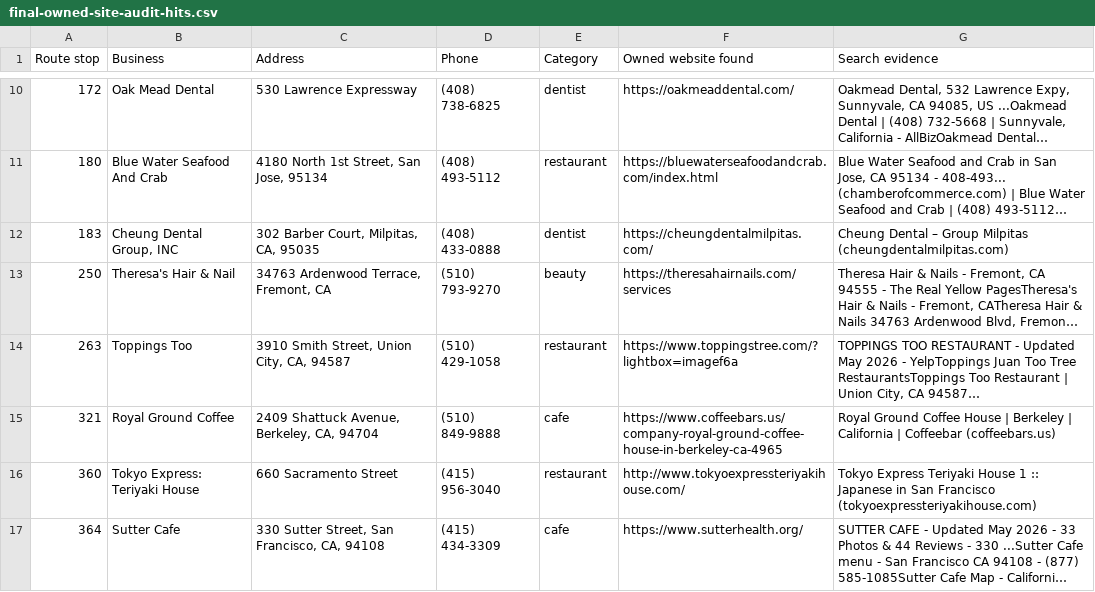
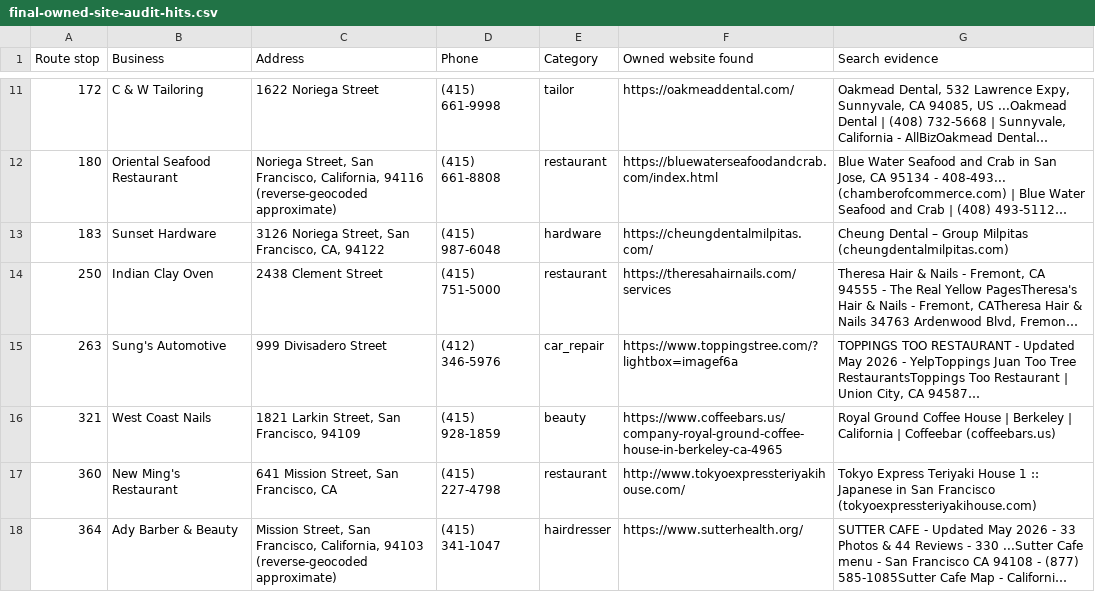
Before and after one commit to axel-slid/bay-area-final-1000-websites, a CSV file: deliverables/final-owned-site-audit-hits.csv, drawn as a sheet; only a part is shown, gaps mark what is left out; long unchanged cells end in …; addresses are those after the commit; the diff covers the shown part only; the diff names each change by its address in the sheet, - before the commit and + after, or states it on an @@ line.

```diff
--- a/deliverables/final-owned-site-audit-hits.csv
+++ b/deliverables/final-owned-site-audit-hits.csv
-B11 (Business): Oak Mead Dental
+B11 (Business): C & W Tailoring
-C11 (Address): 530 Lawrence Expressway
+C11 (Address): 1622 Noriega Street
-D11 (Phone): (408) 738-6825
+D11 (Phone): (415) 661-9998
-E11 (Category): dentist
+E11 (Category): tailor
-B12 (Business): Blue Water Seafood And Crab
+B12 (Business): Oriental Seafood Restaurant
-C12 (Address): 4180 North 1st Street, San Jose, 95134
+C12 (Address): Noriega Street, San Francisco, California, 94116 (reverse-geocoded approximate)
-D12 (Phone): (408) 493-5112
+D12 (Phone): (415) 661-8808
-B13 (Business): Cheung Dental Group, INC
+B13 (Business): Sunset Hardware
-C13 (Address): 302 Barber Court, Milpitas, CA, 95035
+C13 (Address): 3126 Noriega Street, San Francisco, CA, 94122
-D13 (Phone): (408) 433-0888
+D13 (Phone): (415) 987-6048
-E13 (Category): dentist
+E13 (Category): hardware
-B14 (Business): Theresa's Hair & Nail
+B14 (Business): Indian Clay Oven
-C14 (Address): 34763 Ardenwood Terrace, Fremont, CA
+C14 (Address): 2438 Clement Street
-D14 (Phone): (510) 793-9270
+D14 (Phone): (415) 751-5000
-E14 (Category): beauty
+E14 (Category): restaurant
-B15 (Business): Toppings Too
+B15 (Business): Sung's Automotive
-C15 (Address): 3910 Smith Street, Union City, CA, 94587
+C15 (Address): 999 Divisadero Street
-D15 (Phone): (510) 429-1058
+D15 (Phone): (412) 346-5976
-E15 (Category): restaurant
+E15 (Category): car_repair
-B16 (Business): Royal Ground Coffee
+B16 (Business): West Coast Nails
-C16 (Address): 2409 Shattuck Avenue, Berkeley, CA, 94704
+C16 (Address): 1821 Larkin Street, San Francisco, 94109
-D16 (Phone): (510) 849-9888
+D16 (Phone): (415) 928-1859
-E16 (Category): cafe
+E16 (Category): beauty
-B17 (Business): Tokyo Express: Teriyaki House
+B17 (Business): New Ming's Restaurant
-C17 (Address): 660 Sacramento Street
+C17 (Address): 641 Mission Street, San Francisco, CA
-D17 (Phone): (415) 956-3040
+D17 (Phone): (415) 227-4798
-B18 (Business): Sutter Cafe
+B18 (Business): Ady Barber & Beauty
-C18 (Address): 330 Sutter Street, San Francisco, CA, 94108
+C18 (Address): Mission Street, San Francisco, California, 94103 (reverse-geocoded approximate)
-D18 (Phone): (415) 434-3309
+D18 (Phone): (415) 341-1047
-E18 (Category): cafe
+E18 (Category): hairdresser
```
Also changed, not shown: 1 added row and 115 edited cells elsewhere in this file, deliverables/owned-website-search-audit.csv, 2 other files.
